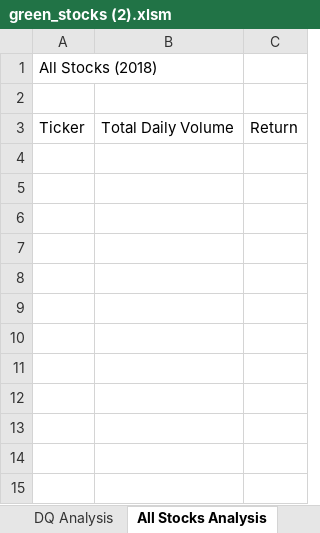
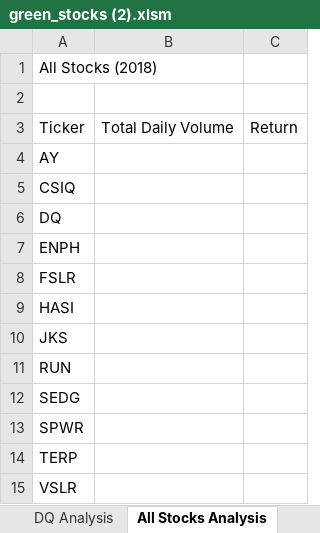
Before and after one commit to REckweiler/Stock-Analysis, an Excel workbook: green_stocks (2).xlsm, sheet All Stocks Analysis, drawn as a sheet; values as stored, in another font and other column widths than the file's, no borders; the diff names each change by its address in the sheet, - before the commit and + after, or states it on an @@ line.

Commit message:
Add files via upload

```diff
--- a/green_stocks (2).xlsm (sheet All Stocks Analysis)
+++ b/green_stocks (2).xlsm (sheet All Stocks Analysis)
+row 4: AY
+row 5: CSIQ
+row 6: DQ
+row 7: ENPH
+row 8: FSLR
+row 9: HASI
+row 10: JKS
+row 11: RUN
+row 12: SEDG
+row 13: SPWR
+row 14: TERP
+row 15: VSLR
```
